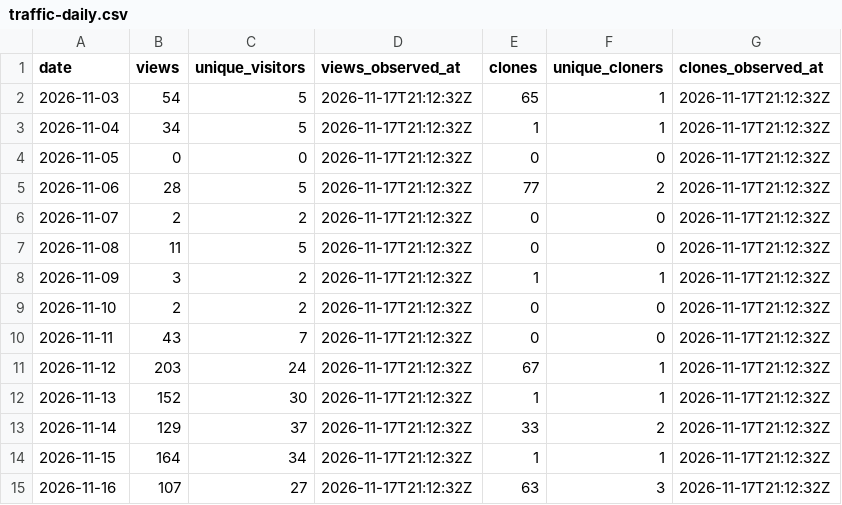
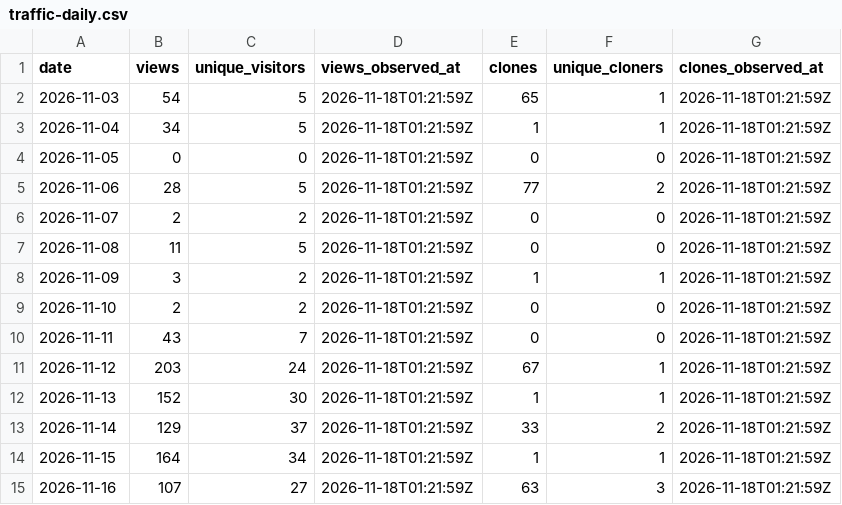
Before and after one commit to msteele999/freedv-gui, a CSV file: docs/release-stats/traffic-daily.csv, drawn as a sheet.

```diff
--- a/docs/release-stats/traffic-daily.csv
+++ b/docs/release-stats/traffic-daily.csv
@@ -1,15 +1,15 @@
 date,views,unique_visitors,views_observed_at,clones,unique_cloners,clones_observed_at
-2026-11-03,54,5,2026-11-17T21:12:32Z,65,1,2026-11-17T21:12:32Z
-2026-11-04,34,5,2026-11-17T21:12:32Z,1,1,2026-11-17T21:12:32Z
-2026-11-05,0,0,2026-11-17T21:12:32Z,0,0,2026-11-17T21:12:32Z
-2026-11-06,28,5,2026-11-17T21:12:32Z,77,2,2026-11-17T21:12:32Z
-2026-11-07,2,2,2026-11-17T21:12:32Z,0,0,2026-11-17T21:12:32Z
-2026-11-08,11,5,2026-11-17T21:12:32Z,0,0,2026-11-17T21:12:32Z
-2026-11-09,3,2,2026-11-17T21:12:32Z,1,1,2026-11-17T21:12:32Z
-2026-11-10,2,2,2026-11-17T21:12:32Z,0,0,2026-11-17T21:12:32Z
-2026-11-11,43,7,2026-11-17T21:12:32Z,0,0,2026-11-17T21:12:32Z
-2026-11-12,203,24,2026-11-17T21:12:32Z,67,1,2026-11-17T21:12:32Z
-2026-11-13,152,30,2026-11-17T21:12:32Z,1,1,2026-11-17T21:12:32Z
-2026-11-14,129,37,2026-11-17T21:12:32Z,33,2,2026-11-17T21:12:32Z
-2026-11-15,164,34,2026-11-17T21:12:32Z,1,1,2026-11-17T21:12:32Z
-2026-11-16,107,27,2026-11-17T21:12:32Z,63,3,2026-11-17T21:12:32Z
+2026-11-03,54,5,2026-11-18T01:21:59Z,65,1,2026-11-18T01:21:59Z
+2026-11-04,34,5,2026-11-18T01:21:59Z,1,1,2026-11-18T01:21:59Z
+2026-11-05,0,0,2026-11-18T01:21:59Z,0,0,2026-11-18T01:21:59Z
+2026-11-06,28,5,2026-11-18T01:21:59Z,77,2,2026-11-18T01:21:59Z
+2026-11-07,2,2,2026-11-18T01:21:59Z,0,0,2026-11-18T01:21:59Z
+2026-11-08,11,5,2026-11-18T01:21:59Z,0,0,2026-11-18T01:21:59Z
+2026-11-09,3,2,2026-11-18T01:21:59Z,1,1,2026-11-18T01:21:59Z
+2026-11-10,2,2,2026-11-18T01:21:59Z,0,0,2026-11-18T01:21:59Z
+2026-11-11,43,7,2026-11-18T01:21:59Z,0,0,2026-11-18T01:21:59Z
+2026-11-12,203,24,2026-11-18T01:21:59Z,67,1,2026-11-18T01:21:59Z
+2026-11-13,152,30,2026-11-18T01:21:59Z,1,1,2026-11-18T01:21:59Z
+2026-11-14,129,37,2026-11-18T01:21:59Z,33,2,2026-11-18T01:21:59Z
+2026-11-15,164,34,2026-11-18T01:21:59Z,1,1,2026-11-18T01:21:59Z
+2026-11-16,107,27,2026-11-18T01:21:59Z,63,3,2026-11-18T01:21:59Z
```
Also changed, not shown: docs/release-stats/repository-history.csv, 8 other files.
